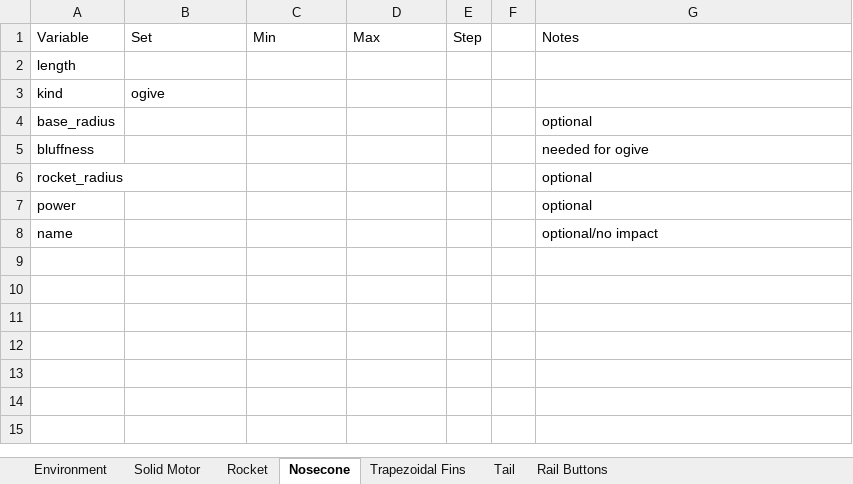
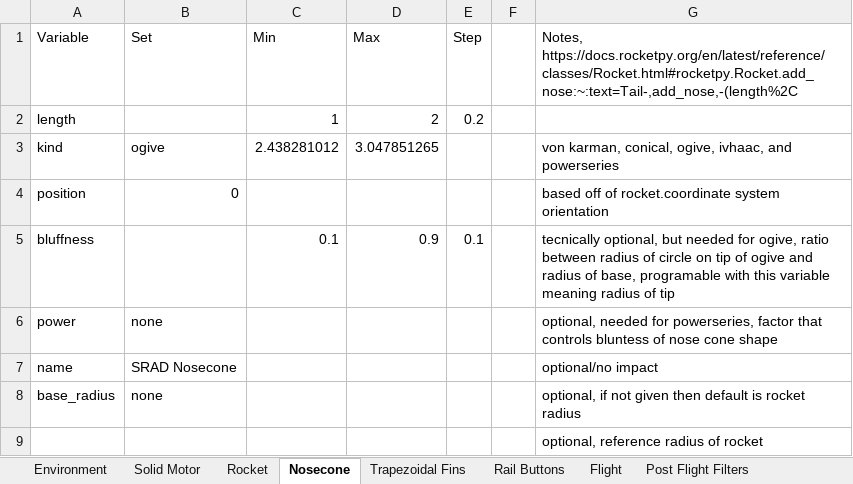
Before and after one commit to usfsoar/IREC_26-27_Controls, an Excel workbook: rpy_input_parameters.xlsx, sheet Nosecone, drawn as a sheet; values as stored, in another font and other column widths than the file's, no borders; removed rows and columns are numbered as before the commit, all else as after; the diff names each change by its address in the sheet, - before the commit and + after, or states it on an @@ line.

Commit message:
it works i think 1. fixed input errors 2. numpy.arange so range can include floats 2. created single sim function 3. all nested for loops 4. concurrency 5. output file 6. not fully tested, i have it as file appened at the end of the program. 7. need to fix fin flutter analysis

```diff
--- a/rpy_input_parameters.xlsx (sheet Nosecone)
+++ b/rpy_input_parameters.xlsx (sheet Nosecone)
-sheet tab: Tail
+sheet tab: Flight
+sheet tab: Post Flight Filters
-G1: Notes
+G1: Notes, https://docs.rocketpy.org/en/latest/reference/classes/Rocket.html#rocketpy.Rocket.add_nose:~:text=Tail-,add_nose,-(length%2C
-C2 (Min): (empty)
+C2 (Min): 1
-D2 (Max): (empty)
+D2 (Max): 2
-E2 (Step): (empty)
+E2 (Step): 0.2
-C3 (Min): (empty)
+C3 (Min): 2.438281012
-D3 (Max): (empty)
+D3 (Max): 3.047851265
-G3: (empty)
+G3: von karman, conical, ogive, ivhaac, and powerseries
-row 4: base_radius |  |  |  |  |  | optional
+row 4: position | 0 |  |  |  |  | based off of rocket.coordinate system orientation
-C5 (Min): (empty)
+C5 (Min): 0.1
-D5 (Max): (empty)
+D5 (Max): 0.9
-E5 (Step): (empty)
+E5 (Step): 0.1
-G5: needed for ogive
+G5: tecnically optional, but needed for ogive, ratio between radius of circle on tip of ogive and radius of base, programable with this variable meaning radius of tip
-row 6: rocket_radius |  |  |  |  |  | optional
-B6 (Set): (empty)
+B6 (Set): none
-G6: optional
+G6: optional, needed for powerseries, factor that controls bluntess of nose cone shape
-B7 (Set): (empty)
+B7 (Set): SRAD Nosecone
+row 8: base_radius | none |  |  |  |  | optional, if not given then default is rocket radius
+row 9:  |  |  |  |  |  | optional, reference radius of rocket
```
Also changed, not shown: sheet Trapezoidal Fins, sheet Rocket, sheet Rail Buttons, sheet Solid Motor, other sheet tabs, 1 other file.
